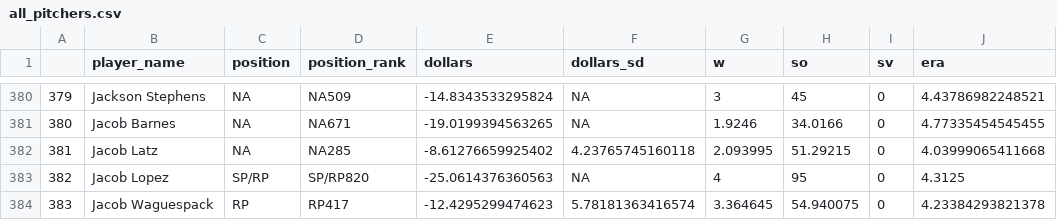
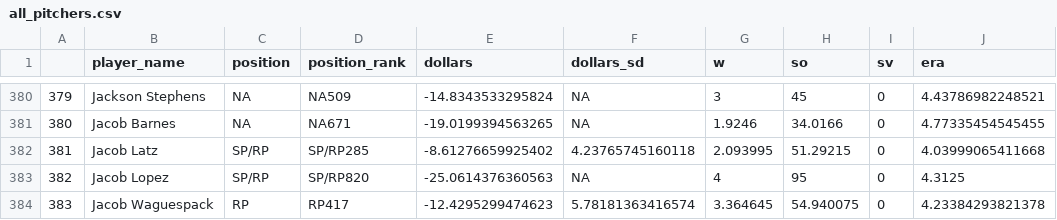
Before and after one commit to SamuelLachance/Betting, a CSV file: ottoneu/all_pitchers.csv, drawn as a sheet; only a part is shown, gaps mark what is left out; the diff names each change by its address in the sheet, - before the commit and + after, or states it on an @@ line.

```diff
--- a/ottoneu/all_pitchers.csv
+++ b/ottoneu/all_pitchers.csv
-C382 (position): NA
+C382 (position): SP/RP
-D382 (position_rank): NA285
+D382 (position_rank): SP/RP285
```
Also changed, not shown: ottoneu/dani_rojas_hitters.csv, ottoneu/dani_rojas_pitchers.csv, 2 other files.
